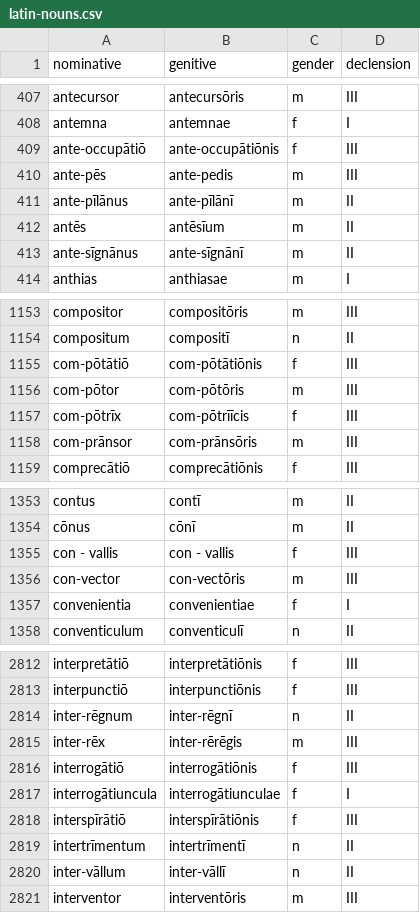
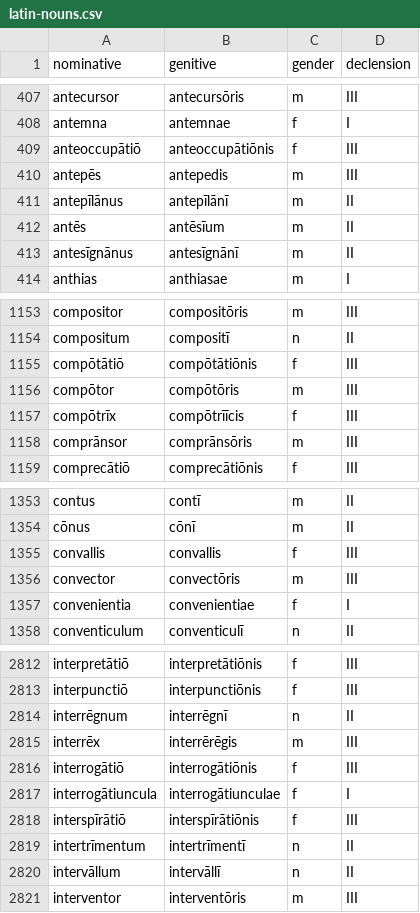
Before and after one commit to hp4k1h5/ars, a CSV file: data/latin/latin-nouns.csv, drawn as a sheet; only a part is shown, gaps mark what is left out; the diff covers the shown part only.

```diff
--- a/data/latin/latin-nouns.csv
+++ b/data/latin/latin-nouns.csv
@@ -408,7 +408,7 @@ antecursor,antecursōris,m,III
 antemna,antemnae,f,I
-ante-occupātiō,ante-occupātiōnis,f,III
-ante-pēs,ante-pedis,m,III
-ante-pīlānus,ante-pīlānī,m,II
+anteoccupātiō,anteoccupātiōnis,f,III
+antepēs,antepedis,m,III
+antepīlānus,antepīlānī,m,II
 antēs,antēsīum,m,II
-ante-sīgnānus,ante-sīgnānī,m,II
+antesīgnānus,antesīgnānī,m,II
 anthias,anthiasae,m,I
@@ -1154,6 +1154,6 @@ compositor,compositōris,m,III
 compositum,compositī,n,II
-com-pōtātiō,com-pōtātiōnis,f,III
-com-pōtor,com-pōtōris,m,III
-com-pōtrīx,com-pōtrīīcis,f,III
-com-prānsor,com-prānsōris,m,III
+compōtātiō,compōtātiōnis,f,III
+compōtor,compōtōris,m,III
+compōtrīx,compōtrīīcis,f,III
+comprānsor,comprānsōris,m,III
 comprecātiō,comprecātiōnis,f,III
@@ -1354,4 +1354,4 @@ contus,contī,m,II
 cōnus,cōnī,m,II
-con - vallis,con - vallis,f,III
-con-vector,con-vectōris,m,III
+convallis,convallis,f,III
+convector,convectōris,m,III
 convenientia,convenientiae,f,I
@@ -2813,4 +2813,4 @@ interpretātiō,interpretātiōnis,f,III
 interpunctiō,interpunctiōnis,f,III
-inter-rēgnum,inter-rēgnī,n,II
-inter-rēx,inter-rērēgis,m,III
+interrēgnum,interrēgnī,n,II
+interrēx,interrērēgis,m,III
 interrogātiō,interrogātiōnis,f,III
@@ -2819,3 +2819,3 @@ interspīrātiō,interspīrātiōnis,f,III
 intertrīmentum,intertrīmentī,n,II
-inter-vāllum,inter-vāllī,n,II
+intervāllum,intervāllī,n,II
 interventor,interventōris,m,III
```
Also changed, not shown: 132 edited cells elsewhere in this file, data/latin/latin-adjectives.csv, data/latin/latin-verbs.csv, 2 other files.
